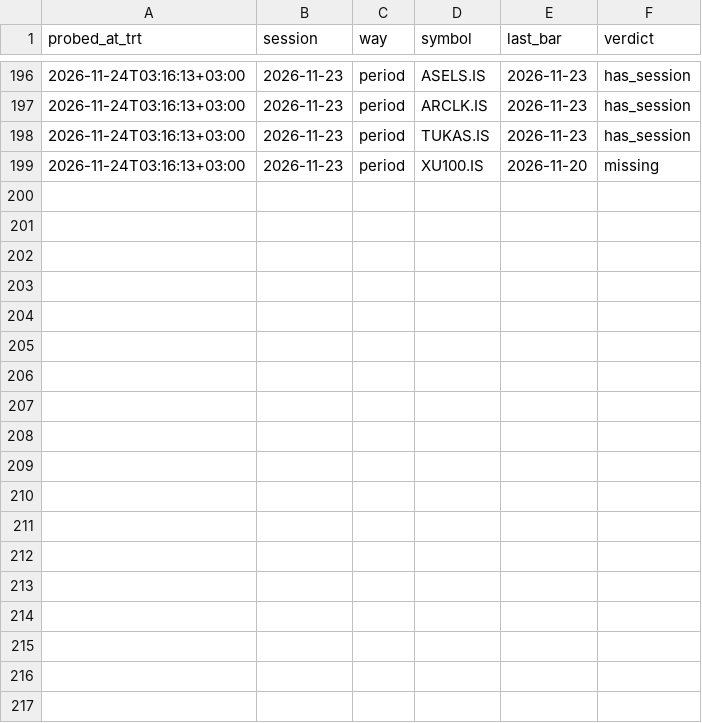
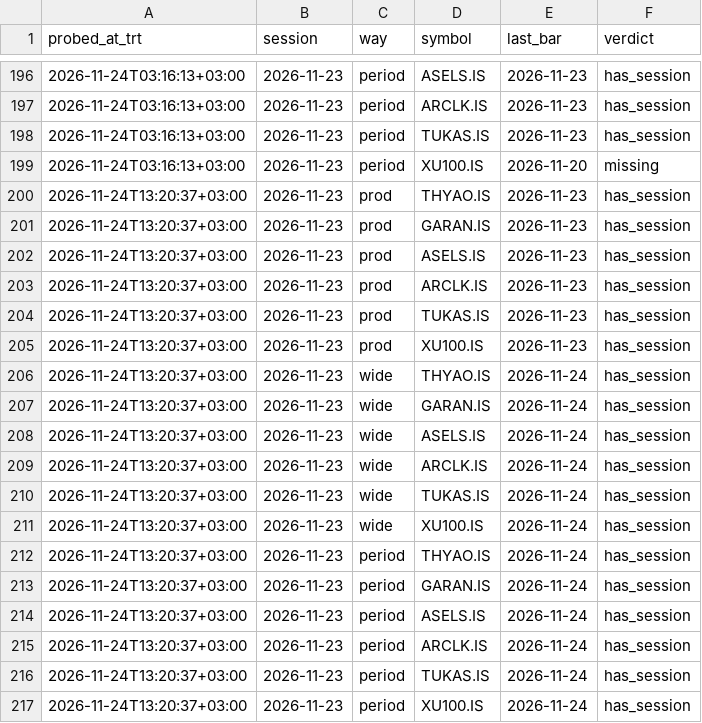
Before and after one commit to Orkun174/bist-jarvis, a CSV file: yahoo_probe.csv, drawn as a sheet; only a part is shown, gaps mark what is left out; the diff names each change by its address in the sheet, - before the commit and + after, or states it on an @@ line.

```diff
--- a/yahoo_probe.csv
+++ b/yahoo_probe.csv
+row 200: 2026-11-24T13:20:37+03:00 | 2026-11-23 | prod | THYAO.IS | 2026-11-23 | has_session
+row 201: 2026-11-24T13:20:37+03:00 | 2026-11-23 | prod | GARAN.IS | 2026-11-23 | has_session
+row 202: 2026-11-24T13:20:37+03:00 | 2026-11-23 | prod | ASELS.IS | 2026-11-23 | has_session
+row 203: 2026-11-24T13:20:37+03:00 | 2026-11-23 | prod | ARCLK.IS | 2026-11-23 | has_session
+row 204: 2026-11-24T13:20:37+03:00 | 2026-11-23 | prod | TUKAS.IS | 2026-11-23 | has_session
+row 205: 2026-11-24T13:20:37+03:00 | 2026-11-23 | prod | XU100.IS | 2026-11-23 | has_session
+row 206: 2026-11-24T13:20:37+03:00 | 2026-11-23 | wide | THYAO.IS | 2026-11-24 | has_session
+row 207: 2026-11-24T13:20:37+03:00 | 2026-11-23 | wide | GARAN.IS | 2026-11-24 | has_session
+row 208: 2026-11-24T13:20:37+03:00 | 2026-11-23 | wide | ASELS.IS | 2026-11-24 | has_session
+row 209: 2026-11-24T13:20:37+03:00 | 2026-11-23 | wide | ARCLK.IS | 2026-11-24 | has_session
+row 210: 2026-11-24T13:20:37+03:00 | 2026-11-23 | wide | TUKAS.IS | 2026-11-24 | has_session
+row 211: 2026-11-24T13:20:37+03:00 | 2026-11-23 | wide | XU100.IS | 2026-11-24 | has_session
+row 212: 2026-11-24T13:20:37+03:00 | 2026-11-23 | period | THYAO.IS | 2026-11-24 | has_session
+row 213: 2026-11-24T13:20:37+03:00 | 2026-11-23 | period | GARAN.IS | 2026-11-24 | has_session
+row 214: 2026-11-24T13:20:37+03:00 | 2026-11-23 | period | ASELS.IS | 2026-11-24 | has_session
+row 215: 2026-11-24T13:20:37+03:00 | 2026-11-23 | period | ARCLK.IS | 2026-11-24 | has_session
+row 216: 2026-11-24T13:20:37+03:00 | 2026-11-23 | period | TUKAS.IS | 2026-11-24 | has_session
+row 217: 2026-11-24T13:20:37+03:00 | 2026-11-23 | period | XU100.IS | 2026-11-24 | has_session
```
